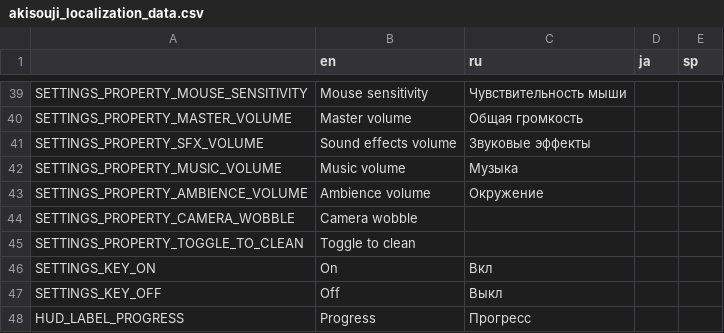
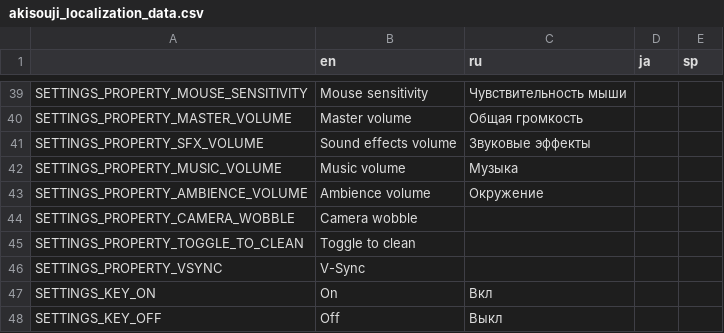
Before and after one commit to Aeterasu/akisouji, a CSV file: project/assets/localization/akisouji_localization_data.csv, drawn as a sheet; only a part is shown, gaps mark what is left out; the shorter side is filled out with more unchanged rows.

Commit message:
Added vsync setting

```diff
--- a/project/assets/localization/akisouji_localization_data.csv
+++ b/project/assets/localization/akisouji_localization_data.csv
@@ -45,2 +45,3 @@ SETTINGS_PROPERTY_CAMERA_WOBBLE,Camera wobble,,,
 SETTINGS_PROPERTY_TOGGLE_TO_CLEAN,Toggle to clean,,,
+SETTINGS_PROPERTY_VSYNC,V-Sync,,,
 SETTINGS_KEY_ON,On,Вкл,,
```
Also changed, not shown: 8 other files.
